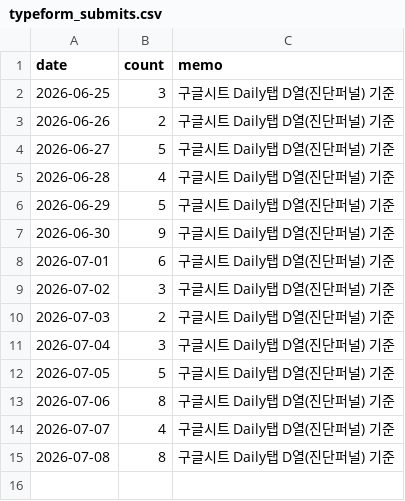
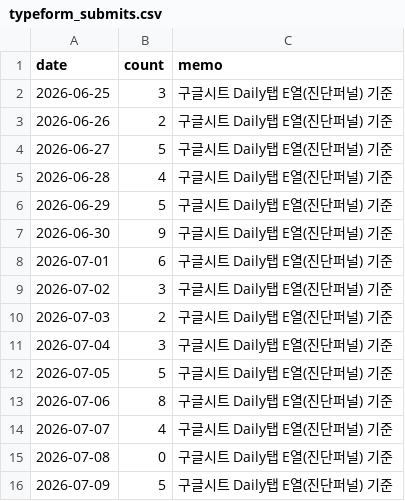
Before and after one commit to fgih304-netizen/fgih304-netizen.github.io, a CSV file: typeform_submits.csv, drawn as a sheet.

```diff
--- a/typeform_submits.csv
+++ b/typeform_submits.csv
@@ -1,15 +1,16 @@
 date,count,memo
-2026-06-25,3,구글시트 Daily탭 D열(진단퍼널) 기준
-2026-06-26,2,구글시트 Daily탭 D열(진단퍼널) 기준
-2026-06-27,5,구글시트 Daily탭 D열(진단퍼널) 기준
-2026-06-28,4,구글시트 Daily탭 D열(진단퍼널) 기준
-2026-06-29,5,구글시트 Daily탭 D열(진단퍼널) 기준
-2026-06-30,9,구글시트 Daily탭 D열(진단퍼널) 기준
-2026-07-01,6,구글시트 Daily탭 D열(진단퍼널) 기준
-2026-07-02,3,구글시트 Daily탭 D열(진단퍼널) 기준
-2026-07-03,2,구글시트 Daily탭 D열(진단퍼널) 기준
-2026-07-04,3,구글시트 Daily탭 D열(진단퍼널) 기준
-2026-07-05,5,구글시트 Daily탭 D열(진단퍼널) 기준
-2026-07-06,8,구글시트 Daily탭 D열(진단퍼널) 기준
-2026-07-07,4,구글시트 Daily탭 D열(진단퍼널) 기준
-2026-07-08,8,구글시트 Daily탭 D열(진단퍼널) 기준
+2026-06-25,3,구글시트 Daily탭 E열(진단퍼널) 기준
+2026-06-26,2,구글시트 Daily탭 E열(진단퍼널) 기준
+2026-06-27,5,구글시트 Daily탭 E열(진단퍼널) 기준
+2026-06-28,4,구글시트 Daily탭 E열(진단퍼널) 기준
+2026-06-29,5,구글시트 Daily탭 E열(진단퍼널) 기준
+2026-06-30,9,구글시트 Daily탭 E열(진단퍼널) 기준
+2026-07-01,6,구글시트 Daily탭 E열(진단퍼널) 기준
+2026-07-02,3,구글시트 Daily탭 E열(진단퍼널) 기준
+2026-07-03,2,구글시트 Daily탭 E열(진단퍼널) 기준
+2026-07-04,3,구글시트 Daily탭 E열(진단퍼널) 기준
+2026-07-05,5,구글시트 Daily탭 E열(진단퍼널) 기준
+2026-07-06,8,구글시트 Daily탭 E열(진단퍼널) 기준
+2026-07-07,4,구글시트 Daily탭 E열(진단퍼널) 기준
+2026-07-08,0,구글시트 Daily탭 E열(진단퍼널) 기준
+2026-07-09,5,구글시트 Daily탭 E열(진단퍼널) 기준
```
Also changed, not shown: booking_completed.csv, revenue.csv, 2 other files.
